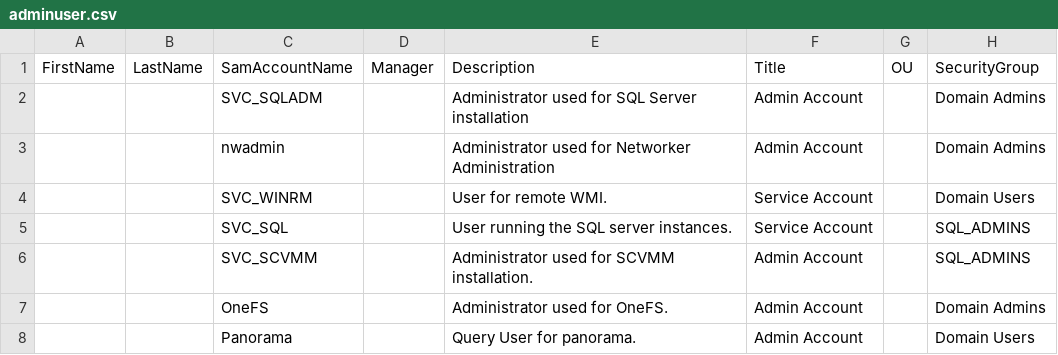
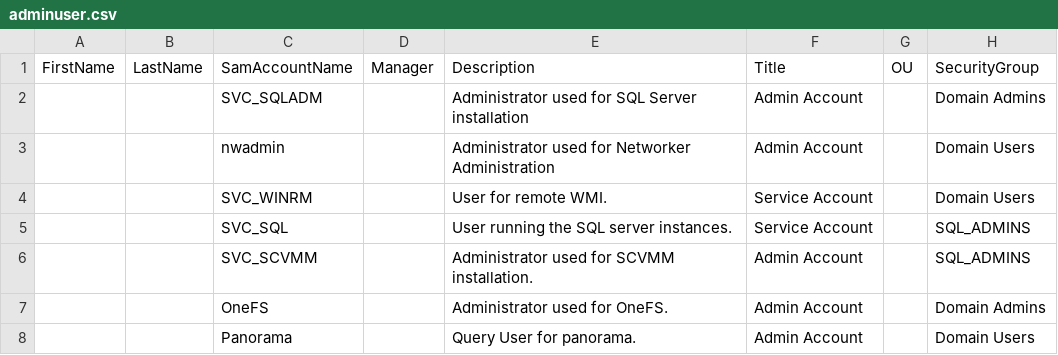
Before and after one commit to bottkars/labbuildr-scripts, a CSV file: dcnode/adminuser.csv, drawn as a sheet.

Commit message:
nwadmin user

```diff
--- a/dcnode/adminuser.csv
+++ b/dcnode/adminuser.csv
@@ -2,3 +2,3 @@ FirstName,LastName,SamAccountName,Manager,Description,Title,OU,SecurityGroup
 ,,SVC_SQLADM,,Administrator used for SQL Server installation,Admin Account,,Domain Admins
-,,nwadmin,,Administrator used for Networker Administration,Admin Account,,Domain Admins
+,,nwadmin,,Administrator used for Networker Administration,Admin Account,,Domain Users
 ,,SVC_WINRM,,User for remote WMI.,Service Account,,Domain Users
```
